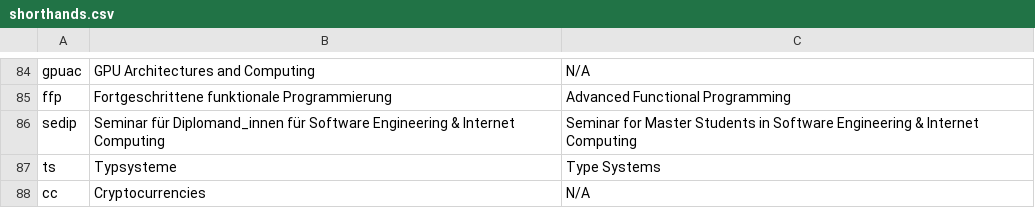
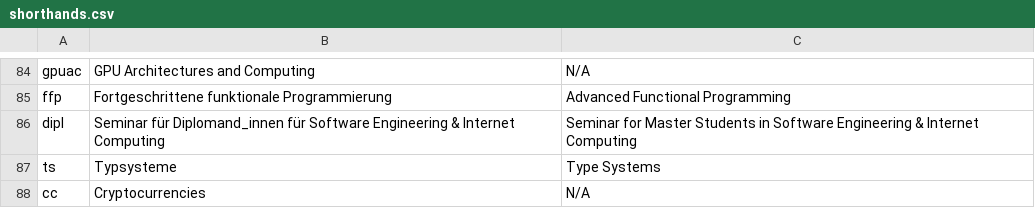
Before and after one commit to flofriday/better-tiss-calendar, a CSV file: app/resources/shorthands.csv, drawn as a sheet; only a part is shown, gaps mark what is left out.

Commit message:
Change shorthand for seminar masterstudents

```diff
--- a/app/resources/shorthands.csv
+++ b/app/resources/shorthands.csv
@@ -85,3 +85,3 @@ gpuac, GPU Architectures and Computing, N/A
 ffp, Fortgeschrittene funktionale Programmierung, Advanced Functional Programming
-sedip, Seminar für Diplomand_innen für Software Engineering & Internet Computing, Seminar for Master Students in Software Engineering & Internet Computing
+dipl, Seminar für Diplomand_innen für Software Engineering & Internet Computing, Seminar for Master Students in Software Engineering & Internet Computing
 ts, Typsysteme, Type Systems
```
Also changed, not shown: 1 other file.
